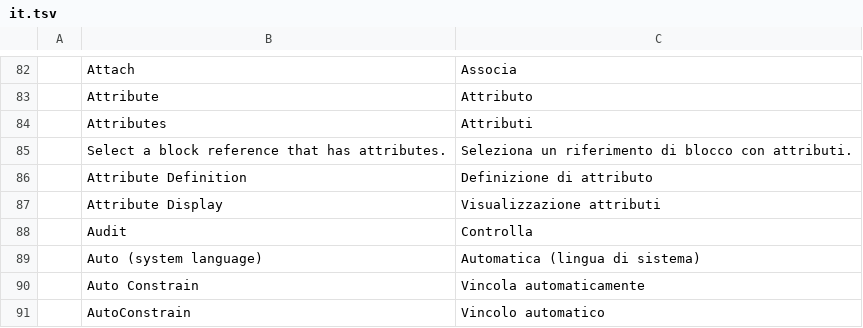
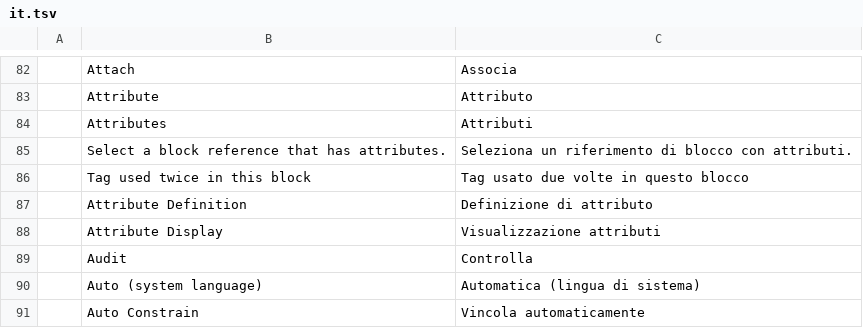
Before and after one commit to JareckiJ/cadcraft, a TSV file: crates/ui-egui/src/i18n/it.tsv, drawn as a sheet; only a part is shown, gaps mark what is left out; the shorter side is filled out with more unchanged rows; the diff names each change by its address in the sheet, - before the commit and + after, or states it on an @@ line.

```diff
--- a/crates/ui-egui/src/i18n/it.tsv
+++ b/crates/ui-egui/src/i18n/it.tsv
+row 86:  | Tag used twice in this block | Tag usato due volte in questo blocco
```
Also changed, not shown: 4 other files.
